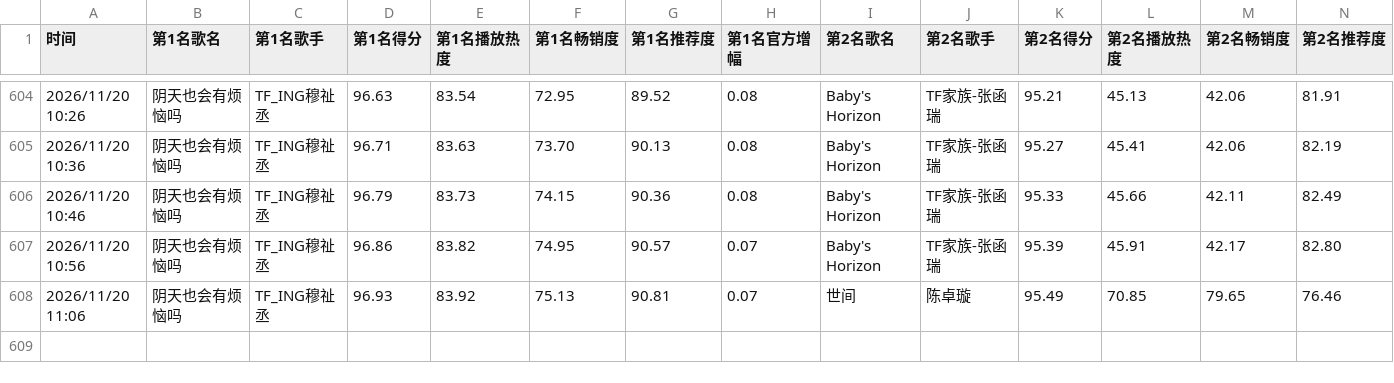
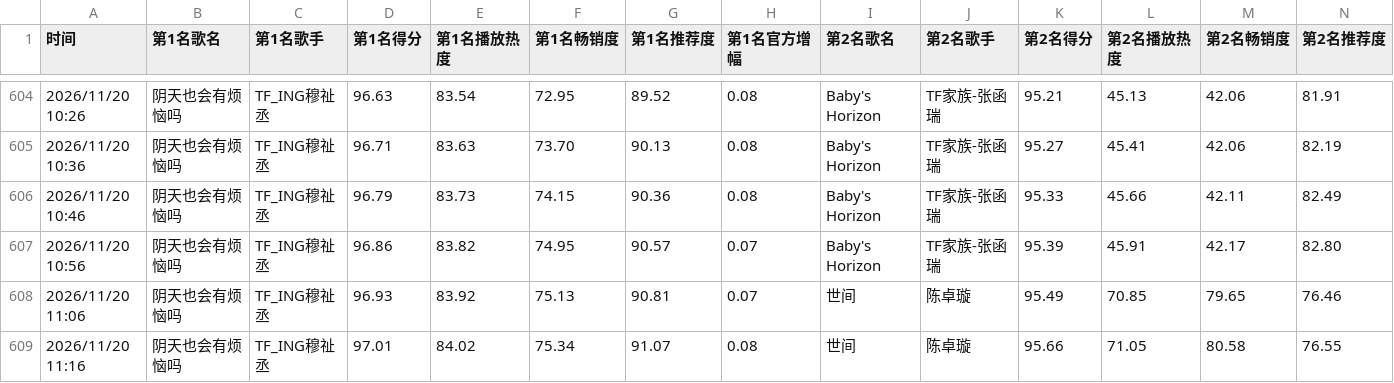
Before and after one commit to haanhaanL/uni-chart-data, a CSV file: uni_chart_daily.csv, drawn as a sheet; only a part is shown, gaps mark what is left out; rows hold the shown columns only; the diff names each change by its address in the sheet, - before the commit and + after, or states it on an @@ line.

```diff
--- a/uni_chart_daily.csv
+++ b/uni_chart_daily.csv
+row 609: 2026/11/20 11:16 | 阴天也会有烦恼吗 | TF_ING穆祉丞 | 97.01 | 84.02 | 75.34 | 91.07 | 0.08 | 世间 | 陈卓璇 | 95.66 | 71.05 | 80.58 | 76.55
```
Also changed, not shown: uni_chart_weekly.csv.
